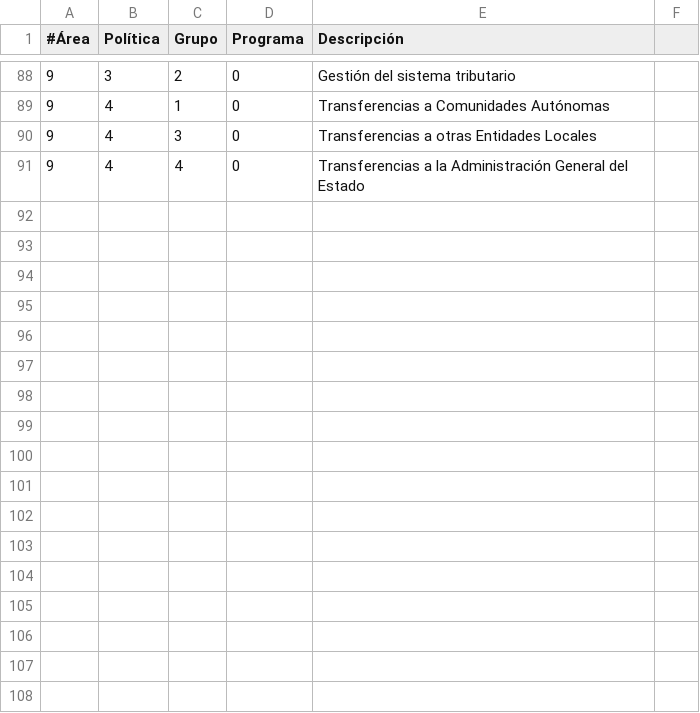
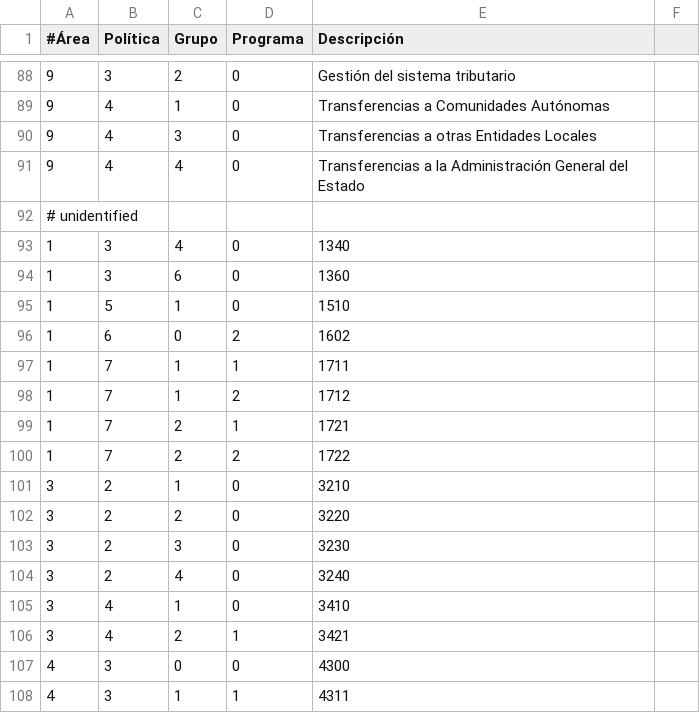
Before and after one commit to civio/presupuesto-alhama, a CSV file: data/es/areas_funcionales.csv, drawn as a sheet; only a part is shown, gaps mark what is left out.

Commit message:
Add 2017 budget data

```diff
--- a/data/es/areas_funcionales.csv
+++ b/data/es/areas_funcionales.csv
@@ -91 +91,18 @@
 9,4,4,0,Transferencias a la Administración General del Estado
+# unidentified
+1,3,4,0,"1340"
+1,3,6,0,"1360"
+1,5,1,0,"1510"
+1,6,0,2,"1602"
+1,7,1,1,"1711"
+1,7,1,2,"1712"
+1,7,2,1,"1721"
+1,7,2,2,"1722"
+3,2,1,0,"3210"
+3,2,2,0,"3220"
+3,2,3,0,"3230"
+3,2,4,0,"3240"
+3,4,1,0,"3410"
+3,4,2,1,"3421"
+4,3,0,0,"4300"
+4,3,1,1,"4311"
```
Also changed, not shown: 3 other files.
